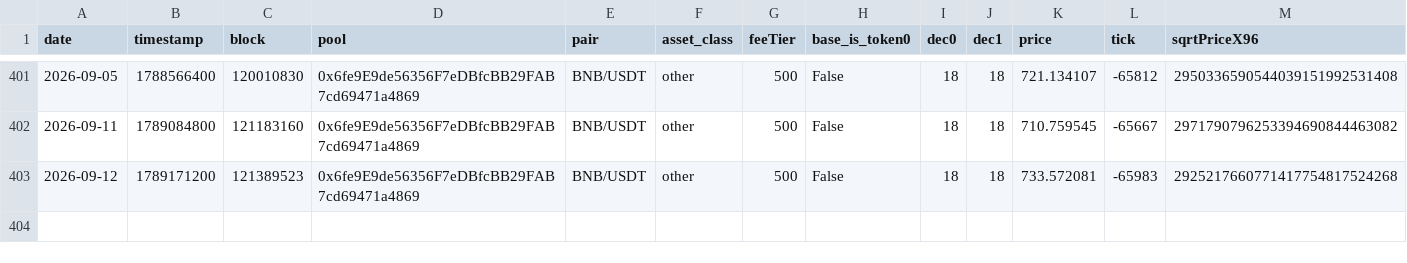
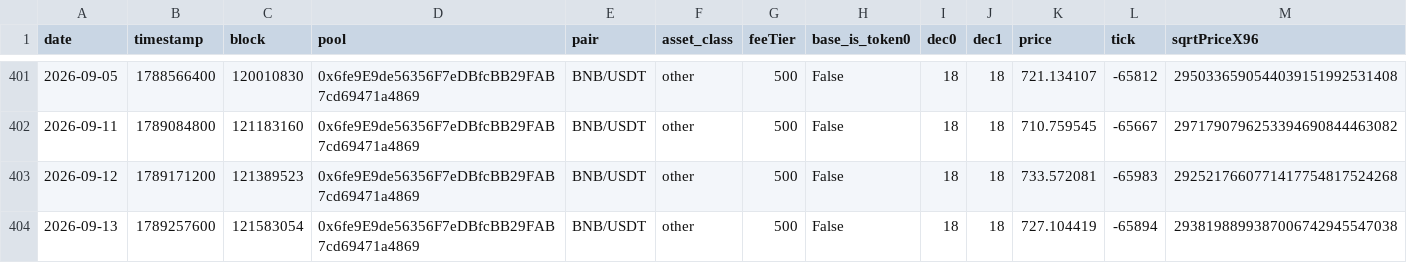
Before and after one commit to MFlab-inc/uniswap-v3-monitor, a CSV file: data/bsc.csv, drawn as a sheet; only a part is shown, gaps mark what is left out; rows hold the shown columns only; the diff names each change by its address in the sheet, - before the commit and + after, or states it on an @@ line.

Commit message:
data: 2026-09-13

```diff
--- a/data/bsc.csv
+++ b/data/bsc.csv
+row 404: 2026-09-13 | 1789257600 | 121583054 | 0x6fe9E9de56356F7eDBfcBB29FAB7cd69471a4869 | BNB/USDT | other | 500 | False | 18 | 18 | 727.104419 | -65894 | 2938198899387006742945547038
```
Also changed, not shown: data/arbitrum.csv, data/base.csv, 3 other files.
